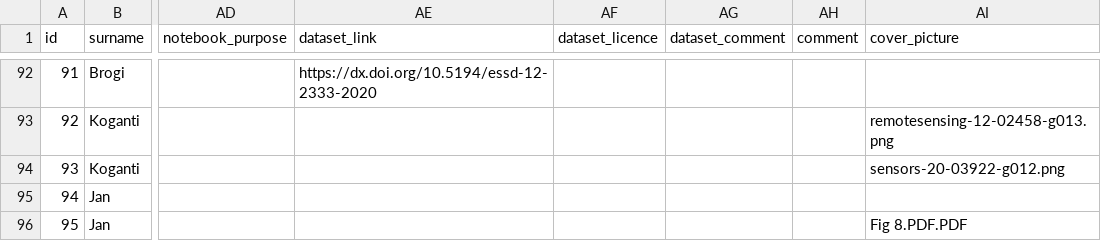
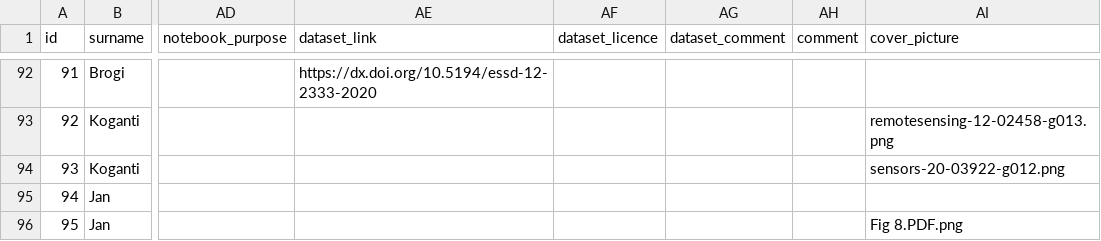
Before and after one commit to agrogeophy/catalog, a CSV file: db.csv, drawn as a sheet; only a part is shown, gaps mark what is left out; the diff names each change by its address in the sheet, - before the commit and + after, or states it on an @@ line.

Commit message:
Update db.csv
chg fig extension to png

```diff
--- a/db.csv
+++ b/db.csv
-AI96 (cover_picture): Fig 8.PDF.PDF
+AI96 (cover_picture): Fig 8.PDF.png
```
